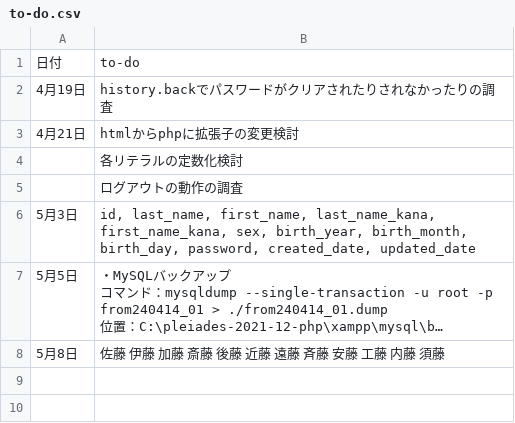
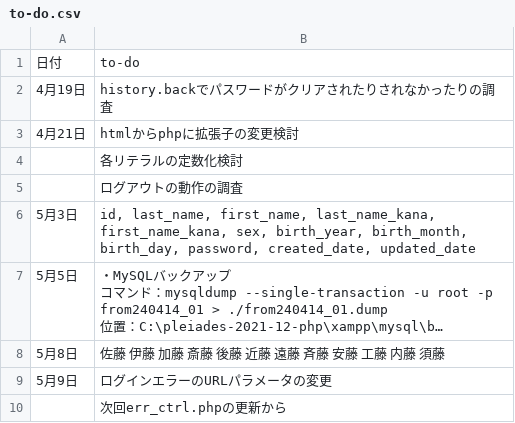
Before and after one commit to hiro-account/y240414_01shop_system, a CSV file: zzz_doc/to-do.csv, drawn as a sheet; long unchanged cells end in ….

```diff
--- a/zzz_doc/to-do.csv
+++ b/zzz_doc/to-do.csv
@@ -11 +11,3 @@
 5月8日,佐藤 伊藤 加藤 斎藤 後藤 近藤 遠藤 斉藤 安藤 工藤 内藤 須藤
+5月9日,ログインエラーのURLパラメータの変更
+,次回err_ctrl.phpの更新から
```
Also changed, not shown: 3 other files.
